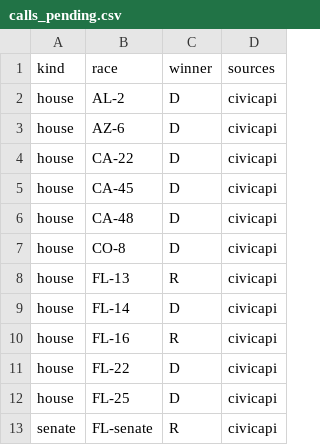
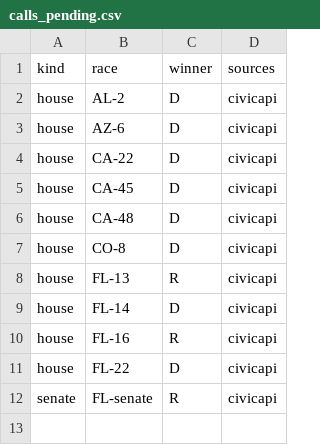
Before and after one commit to danbaer0413-cpu/election-needle, a CSV file: data/calls_pending.csv, drawn as a sheet; the diff names each change by its address in the sheet, - before the commit and + after, or states it on an @@ line.

```diff
--- a/data/calls_pending.csv
+++ b/data/calls_pending.csv
-row 12: house | FL-25 | D | civicapi
```
Also changed, not shown: data/auto_calls_log.csv, data/needle_log.csv, 4 other files.
